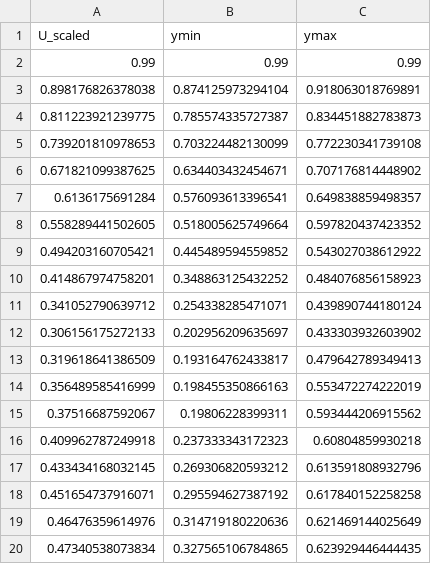
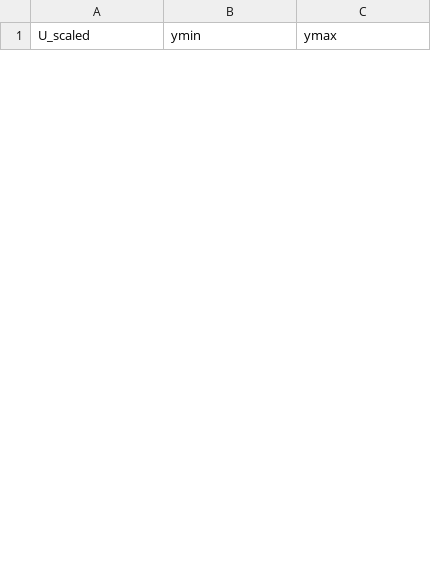
Before and after one commit to ClaireMargaux/proboder, a CSV file: Results/beta_with_CI.csv, drawn as a sheet; only a part is shown; removed rows and columns are numbered as before the commit, all else as after; the diff covers the shown part only; the diff names each change by its address in the sheet, - before the commit and + after, or states it on an @@ line.

```diff
--- a/Results/beta_with_CI.csv
+++ b/Results/beta_with_CI.csv
-row 2: 0.99 | 0.99 | 0.99
-row 3: 0.898176826378038 | 0.874125973294104 | 0.918063018769891
-row 4: 0.811223921239775 | 0.785574335727387 | 0.834451882783873
-row 5: 0.739201810978653 | 0.703224482130099 | 0.772230341739108
-row 6: 0.671821099387625 | 0.634403432454671 | 0.707176814448902
-row 7: 0.6136175691284 | 0.576093613396541 | 0.649838859498357
-row 8: 0.558289441502605 | 0.518005625749664 | 0.597820437423352
-row 9: 0.494203160705421 | 0.445489594559852 | 0.543027038612922
-row 10: 0.414867974758201 | 0.348863125432252 | 0.484076856158923
-row 11: 0.341052790639712 | 0.254338285471071 | 0.439890744180124
-row 12: 0.306156175272133 | 0.202956209635697 | 0.433303932603902
-row 13: 0.319618641386509 | 0.193164762433817 | 0.479642789349413
-row 14: 0.356489585416999 | 0.198455350866163 | 0.553472274222019
-row 15: 0.37516687592067 | 0.19806228399311 | 0.593444206915562
-row 16: 0.409962787249918 | 0.237333343172323 | 0.60804859930218
-row 17: 0.433434168032145 | 0.269306820593212 | 0.613591808932796
-row 18: 0.451654737916071 | 0.295594627387192 | 0.617840152258258
-row 19: 0.46476359614976 | 0.314719180220636 | 0.621469144025649
-row 20: 0.47340538073834 | 0.327565106784865 | 0.623929446444435
```
Also changed, not shown: 21 added rows and 26 removed rows elsewhere in this file, 41 other files.
